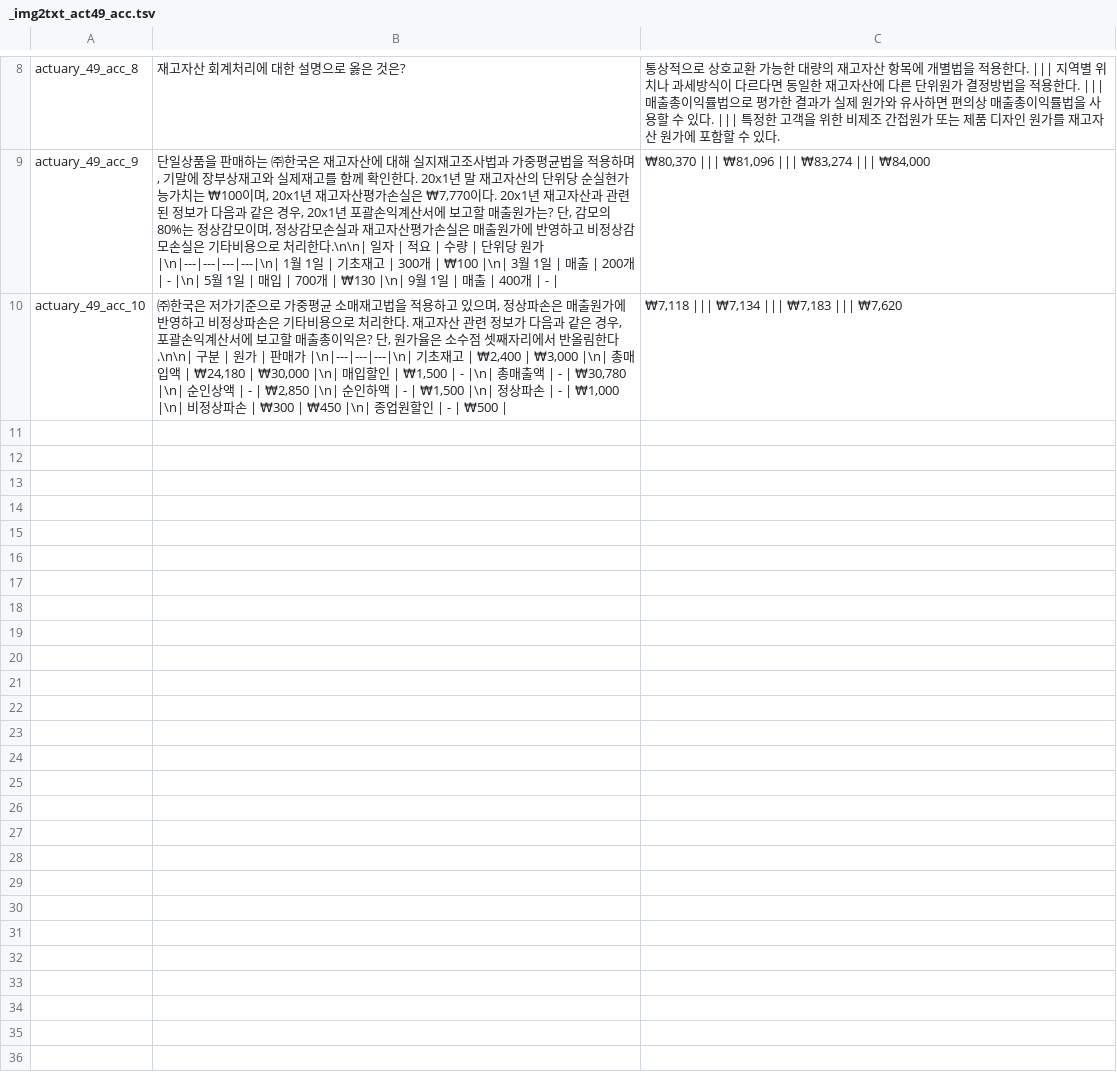
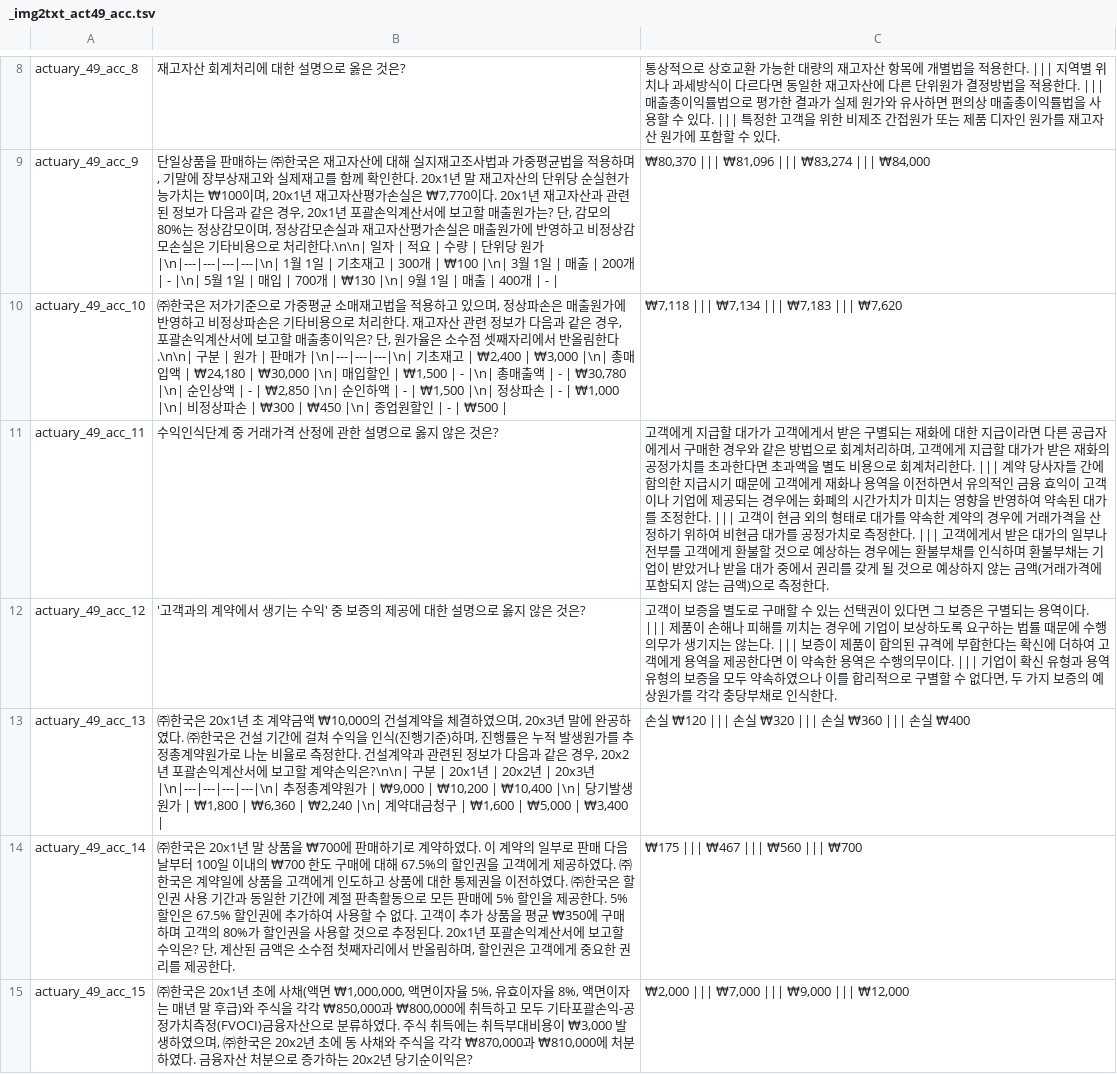
Before and after one commit to jihorag/-, a TSV file: 6_db_utils/answer_keys/_img2txt_act49_acc.tsv, drawn as a sheet; only a part is shown, gaps mark what is left out.

Commit message:
auto-sync: 2026-05-21 16:49:32

```diff
--- a/6_db_utils/answer_keys/_img2txt_act49_acc.tsv
+++ b/6_db_utils/answer_keys/_img2txt_act49_acc.tsv
@@ -10 +10,6 @@ actuary_49_acc_9	단일상품을 판매하는 ㈜한국은 재고자산에 대
 actuary_49_acc_10	㈜한국은 저가기준으로 가중평균 소매재고법을 적용하고 있으며, 정상파손은 매출원가에 반영하고 비정상파손은 기타비용으로 처리한다. 재고자산 관련 정보가 다음과 같은 경우, 포괄손익계산서에 보고할 매출총이익은? 단, 원가율은 소수점 셋째자리에서 반올림한다.\n\n| 구분 | 원가 | 판매가 |\n|---|---|---|\n| 기초재고 | ₩2,400 | ₩3,000 |\n| 총매입액 | ₩24,180 | ₩30,000 |\n| 매입할인 | ₩1,500 | - |\n| 총매출액 | - | ₩30,780 |\n| 순인상액 | - | ₩2,850 |\n| 순인하액 | - | ₩1,500 |\n| 정상파손 | - | ₩1,000 |\n| 비정상파손 | ₩300 | ₩450 |\n| 종업원할인 | - | ₩500 |	₩7,118 ||| ₩7,134 ||| ₩7,183 ||| ₩7,620
+actuary_49_acc_11	수익인식단계 중 거래가격 산정에 관한 설명으로 옳지 않은 것은?	고객에게 지급할 대가가 고객에게서 받은 구별되는 재화에 대한 지급이라면 다른 공급자에게서 구매한 경우와 같은 방법으로 회계처리하며, 고객에게 지급할 대가가 받은 재화의 공정가치를 초과한다면 초과액을 별도 비용으로 회계처리한다. ||| 계약 당사자들 간에 합의한 지급시기 때문에 고객에게 재화나 용역을 이전하면서 유의적인 금융 효익이 고객이나 기업에 제공되는 경우에는 화폐의 시간가치가 미치는 영향을 반영하여 약속된 대가를 조정한다. ||| 고객이 현금 외의 형태로 대가를 약속한 계약의 경우에 거래가격을 산정하기 위하여 비현금 대가를 공정가치로 측정한다. ||| 고객에게서 받은 대가의 일부나 전부를 고객에게 환불할 것으로 예상하는 경우에는 환불부채를 인식하며 환불부채는 기업이 받았거나 받을 대가 중에서 권리를 갖게 될 것으로 예상하지 않는 금액(거래가격에 포함되지 않는 금액)으로 측정한다.
+actuary_49_acc_12	'고객과의 계약에서 생기는 수익' 중 보증의 제공에 대한 설명으로 옳지 않은 것은?	고객이 보증을 별도로 구매할 수 있는 선택권이 있다면 그 보증은 구별되는 용역이다. ||| 제품이 손해나 피해를 끼치는 경우에 기업이 보상하도록 요구하는 법률 때문에 수행의무가 생기지는 않는다. ||| 보증이 제품이 합의된 규격에 부합한다는 확신에 더하여 고객에게 용역을 제공한다면 이 약속한 용역은 수행의무이다. ||| 기업이 확신 유형과 용역 유형의 보증을 모두 약속하였으나 이를 합리적으로 구별할 수 없다면, 두 가지 보증의 예상원가를 각각 충당부채로 인식한다.
+actuary_49_acc_13	㈜한국은 20x1년 초 계약금액 ₩10,000의 건설계약을 체결하였으며, 20x3년 말에 완공하였다. ㈜한국은 건설 기간에 걸쳐 수익을 인식(진행기준)하며, 진행률은 누적 발생원가를 추정총계약원가로 나눈 비율로 측정한다. 건설계약과 관련된 정보가 다음과 같은 경우, 20x2년 포괄손익계산서에 보고할 계약손익은?\n\n| 구분 | 20x1년 | 20x2년 | 20x3년 |\n|---|---|---|---|\n| 추정총계약원가 | ₩9,000 | ₩10,200 | ₩10,400 |\n| 당기발생원가 | ₩1,800 | ₩6,360 | ₩2,240 |\n| 계약대금청구 | ₩1,600 | ₩5,000 | ₩3,400 |	손실 ₩120 ||| 손실 ₩320 ||| 손실 ₩360 ||| 손실 ₩400
+actuary_49_acc_14	㈜한국은 20x1년 말 상품을 ₩700에 판매하기로 계약하였다. 이 계약의 일부로 판매 다음 날부터 100일 이내의 ₩700 한도 구매에 대해 67.5%의 할인권을 고객에게 제공하였다. ㈜한국은 계약일에 상품을 고객에게 인도하고 상품에 대한 통제권을 이전하였다. ㈜한국은 할인권 사용 기간과 동일한 기간에 계절 판촉활동으로 모든 판매에 5% 할인을 제공한다. 5% 할인은 67.5% 할인권에 추가하여 사용할 수 없다. 고객이 추가 상품을 평균 ₩350에 구매하며 고객의 80%가 할인권을 사용할 것으로 추정된다. 20x1년 포괄손익계산서에 보고할 수익은? 단, 계산된 금액은 소수점 첫째자리에서 반올림하며, 할인권은 고객에게 중요한 권리를 제공한다.	₩175 ||| ₩467 ||| ₩560 ||| ₩700
+actuary_49_acc_15	㈜한국은 20x1년 초에 사채(액면 ₩1,000,000, 액면이자율 5%, 유효이자율 8%, 액면이자는 매년 말 후급)와 주식을 각각 ₩850,000과 ₩800,000에 취득하고 모두 기타포괄손익-공정가치측정(FVOCI)금융자산으로 분류하였다. 주식 취득에는 취득부대비용이 ₩3,000 발생하였으며, ㈜한국은 20x2년 초에 동 사채와 주식을 각각 ₩870,000과 ₩810,000에 처분하였다. 금융자산 처분으로 증가하는 20x2년 당기순이익은?	₩2,000 ||| ₩7,000 ||| ₩9,000 ||| ₩12,000
```
